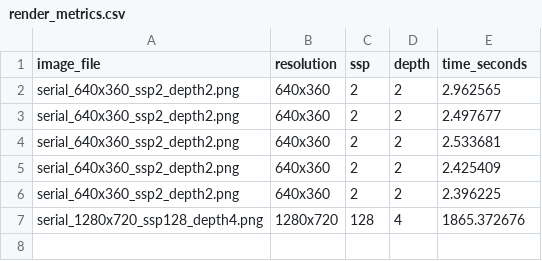
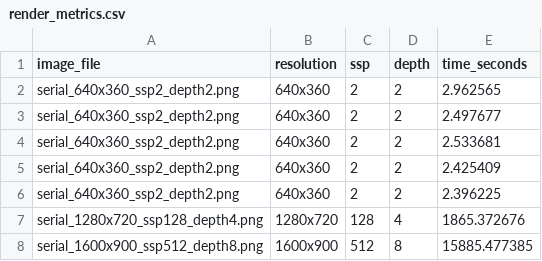
Before and after one commit to NagrajMG/ToriRender-Raytracing-Donuts-in-Kitchen, a CSV file: output/render_metrics.csv, drawn as a sheet.

Commit message:
added 4h25mins simulation image

```diff
--- a/output/render_metrics.csv
+++ b/output/render_metrics.csv
@@ -7 +7,2 @@ serial_640x360_ssp2_depth2.png,640x360,2,2,2.396225
 serial_1280x720_ssp128_depth4.png,1280x720,128,4,1865.372676
+serial_1600x900_ssp512_depth8.png,1600x900,512,8,15885.477385
```
Also changed, not shown: 5 other files.
